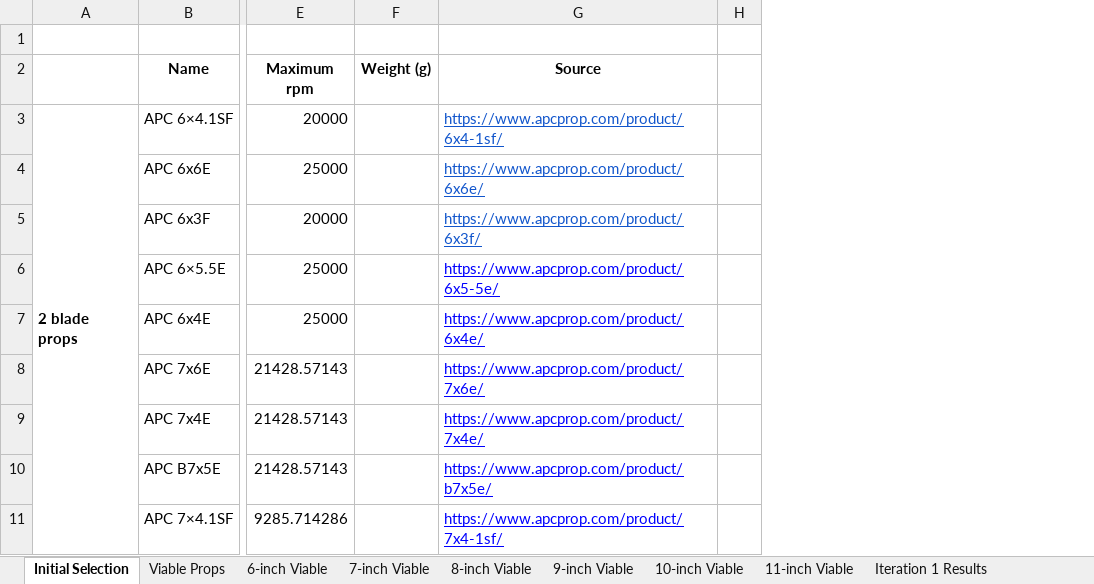
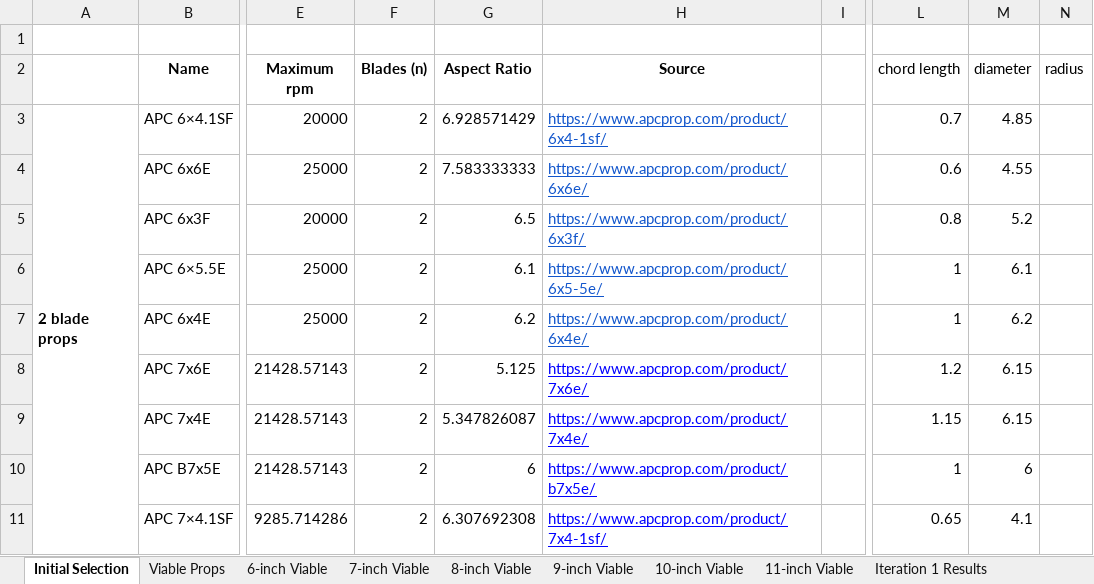
Before and after one commit to ConstantinovMihai/DSE_AEMS, an Excel workbook: Emission_Drone/Propellers.xlsx, sheet Initial Selection, drawn as a sheet; only a part is shown, gaps mark what is left out; values as stored, in another font and other column widths than the file's, no borders; removed rows and columns are numbered as before the commit, all else as after; the diff covers the shown part only; the diff names each change by its address in the sheet, - before the commit and + after, or states it on an @@ line.

```diff
--- a/Emission_Drone/Propellers.xlsx (sheet Initial Selection)
+++ b/Emission_Drone/Propellers.xlsx (sheet Initial Selection)
-column F (Weight (g)), empty
+column F (Blades (n)), rows 3-11: all 2
+column G (Aspect Ratio), rows 3-11: 6.928571429 | 7.583333333 | 6.5 | 6.1 | 6.2 | 5.125 | 5.347826087 | 6 | 6.307692308
+column L (chord length), rows 3-11: 0.7 | 0.6 | 0.8 | 1 | 1 | 1.2 | 1.15 | 1 | 0.65
+column M (diameter), rows 3-11: 4.85 | 4.55 | 5.2 | 6.1 | 6.2 | 6.15 | 6.15 | 6 | 4.1
+column N (radius), empty
-H6:H7 text colour: #0000FF
+H6:H7 text colour: #1155CC
```
Also changed, not shown: 71 added rows and 5 edited cells elsewhere in this sheet, formulas that keep their value, 2 other files.
